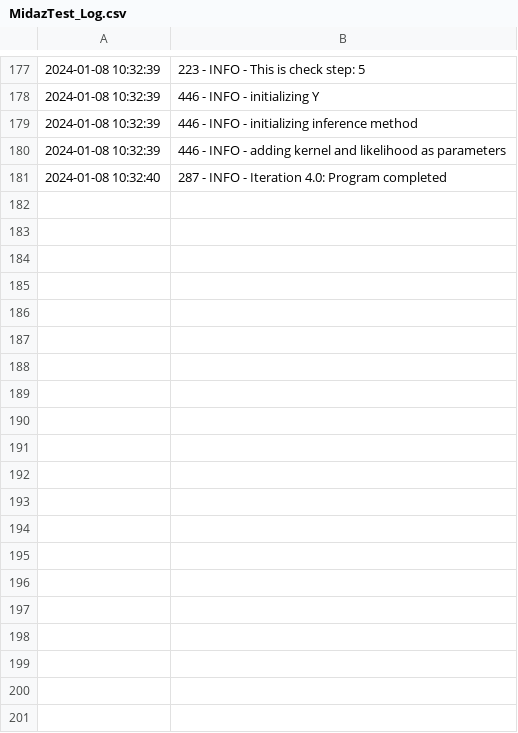
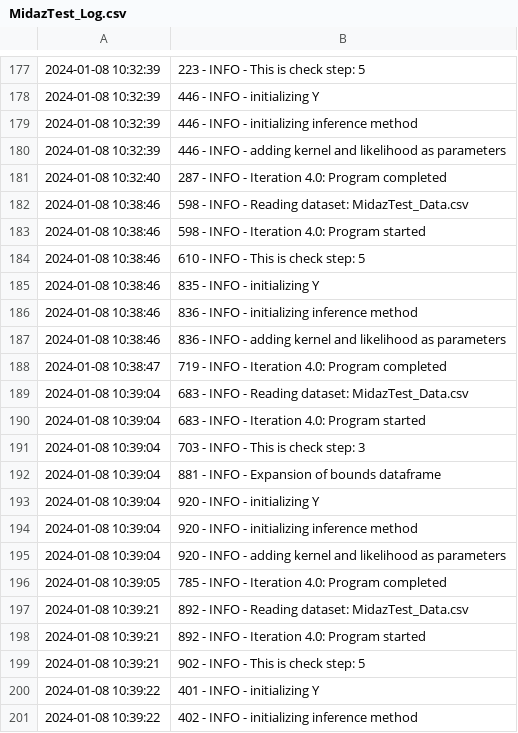
Before and after one commit to HiddenBao/ChemistryOptimization, a CSV file: DataSets/MidazTest/Logs/MidazTest_Log.csv, drawn as a sheet; only a part is shown, gaps mark what is left out; the diff covers the shown part only; the diff names each change by its address in the sheet, - before the commit and + after, or states it on an @@ line.

```diff
--- a/DataSets/MidazTest/Logs/MidazTest_Log.csv
+++ b/DataSets/MidazTest/Logs/MidazTest_Log.csv
+row 182: 2024-01-08 10:38:46 | 598 - INFO - Reading dataset: MidazTest_Data.csv
+row 183: 2024-01-08 10:38:46 | 598 - INFO - Iteration 4.0: Program started
+row 184: 2024-01-08 10:38:46 | 610 - INFO - This is check step: 5
+row 185: 2024-01-08 10:38:46 | 835 - INFO - initializing Y
+row 186: 2024-01-08 10:38:46 | 836 - INFO - initializing inference method
+row 187: 2024-01-08 10:38:46 | 836 - INFO - adding kernel and likelihood as parameters
+row 188: 2024-01-08 10:38:47 | 719 - INFO - Iteration 4.0: Program completed
+row 189: 2024-01-08 10:39:04 | 683 - INFO - Reading dataset: MidazTest_Data.csv
+row 190: 2024-01-08 10:39:04 | 683 - INFO - Iteration 4.0: Program started
+row 191: 2024-01-08 10:39:04 | 703 - INFO - This is check step: 3
+row 192: 2024-01-08 10:39:04 | 881 - INFO - Expansion of bounds dataframe
+row 193: 2024-01-08 10:39:04 | 920 - INFO - initializing Y
+row 194: 2024-01-08 10:39:04 | 920 - INFO - initializing inference method
+row 195: 2024-01-08 10:39:04 | 920 - INFO - adding kernel and likelihood as parameters
+row 196: 2024-01-08 10:39:05 | 785 - INFO - Iteration 4.0: Program completed
+row 197: 2024-01-08 10:39:21 | 892 - INFO - Reading dataset: MidazTest_Data.csv
+row 198: 2024-01-08 10:39:21 | 892 - INFO - Iteration 4.0: Program started
+row 199: 2024-01-08 10:39:21 | 902 - INFO - This is check step: 5
+row 200: 2024-01-08 10:39:22 | 401 - INFO - initializing Y
+row 201: 2024-01-08 10:39:22 | 402 - INFO - initializing inference method
```
Also changed, not shown: 24 added rows elsewhere in this file, DataSets/MidazTest/IterData/MidazTest_Exp_It5.0.csv, 1 other file.
